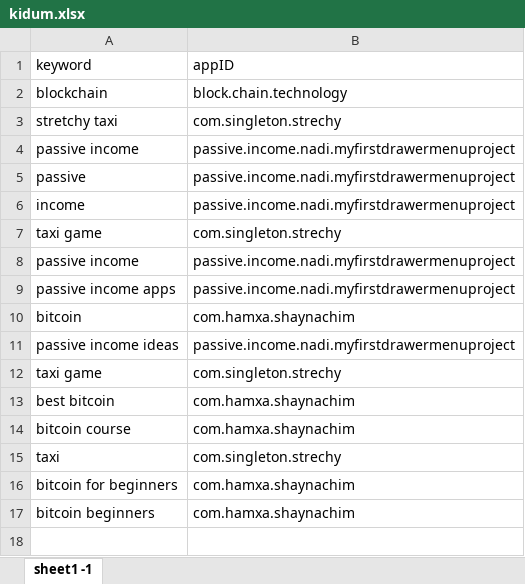
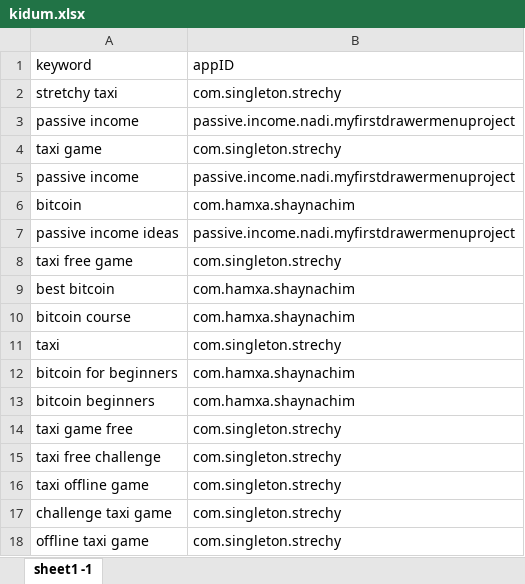
Before and after one commit to sugarderryfire/awsMultiThreadSheet, an Excel workbook: kidum.xlsx, sheet sheet1 -1, drawn as a sheet; values as stored, in another font and other column widths than the file's, no borders; removed rows and columns are numbered as before the commit, all else as after; the diff names each change by its address in the sheet, - before the commit and + after, or states it on an @@ line.

Commit message:
Add files via upload

```diff
--- a/kidum.xlsx (sheet sheet1 -1)
+++ b/kidum.xlsx (sheet sheet1 -1)
-row 2: blockchain | block.chain.technology
-row 5: passive | passive.income.nadi.myfirstdrawermenuproject
-row 6: income | passive.income.nadi.myfirstdrawermenuproject
-row 9: passive income apps | passive.income.nadi.myfirstdrawermenuproject
-A8 (keyword): taxi game
+A8 (keyword): taxi free game
+row 14: taxi game free | com.singleton.strechy
+row 15: taxi free challenge | com.singleton.strechy
+row 16: taxi offline game | com.singleton.strechy
+row 17: challenge taxi game | com.singleton.strechy
+row 18: offline taxi game | com.singleton.strechy
```
